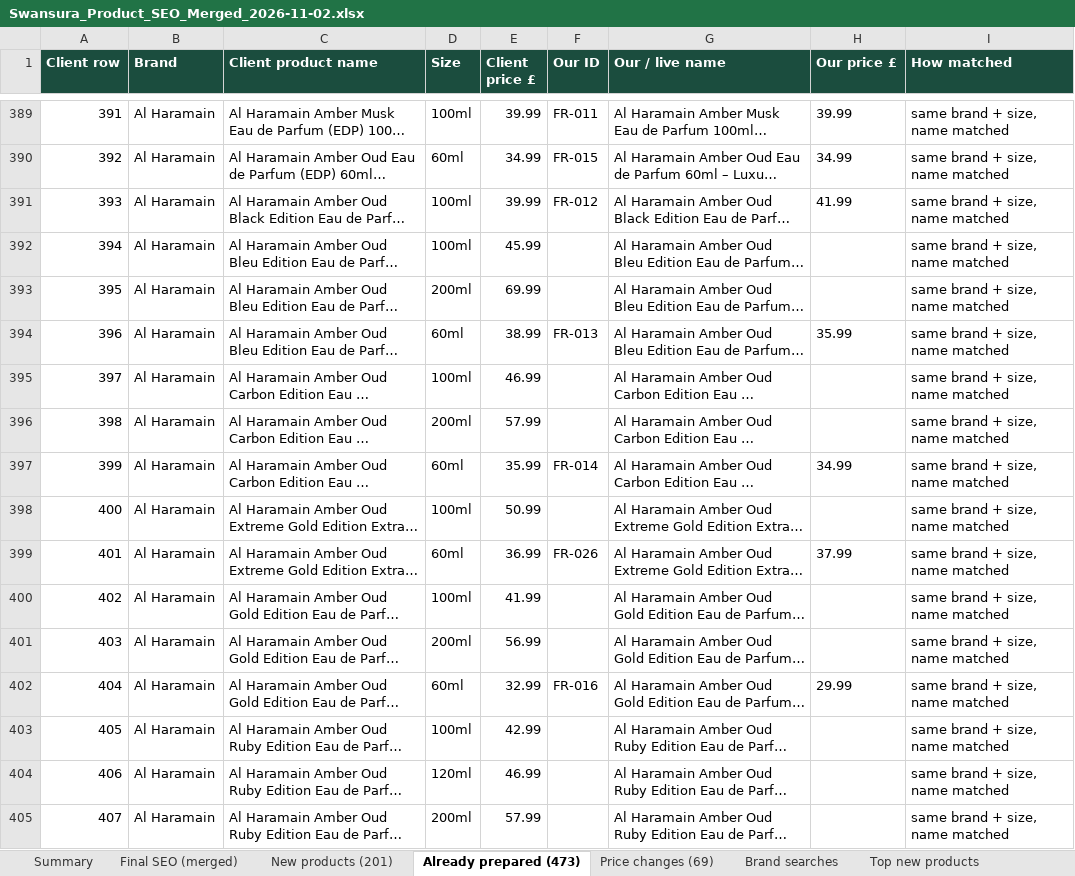
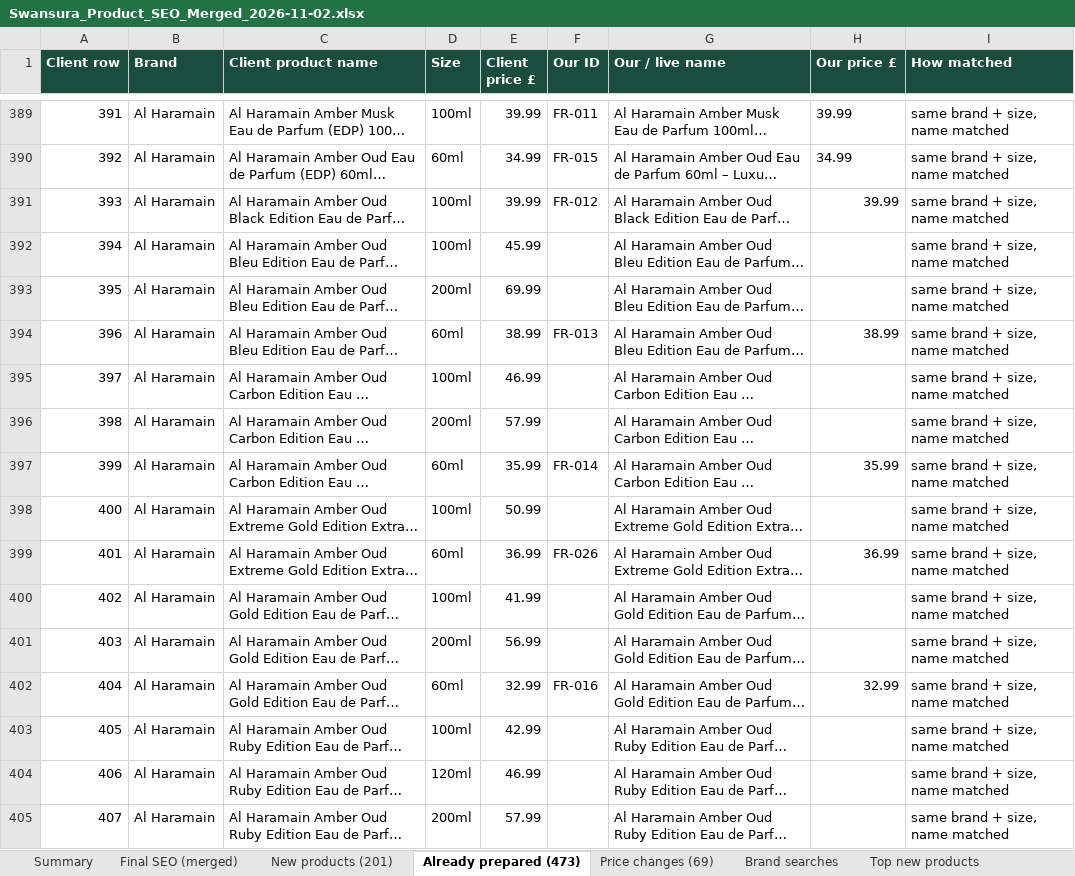
Before and after one commit to lpheavydeals/swansura, an Excel workbook: seo/Swansura_Product_SEO_Merged_2026-11-02.xlsx, sheet Already prepared (473), drawn as a sheet; only a part is shown, gaps mark what is left out; long unchanged cells end in …; values as stored, in another font and other column widths than the file's, no borders; the diff covers the shown part only; the diff names each change by its address in the sheet, - before the commit and + after, or states it on an @@ line.

```diff
--- a/seo/Swansura_Product_SEO_Merged_2026-11-02.xlsx (sheet Already prepared (473))
+++ b/seo/Swansura_Product_SEO_Merged_2026-11-02.xlsx (sheet Already prepared (473))
-H391 (Our price £): 41.99
+H391 (Our price £): 39.99
-H394 (Our price £): 35.99
+H394 (Our price £): 38.99
-H397 (Our price £): 34.99
+H397 (Our price £): 35.99
-H399 (Our price £): 37.99
+H399 (Our price £): 36.99
-H402 (Our price £): 29.99
+H402 (Our price £): 32.99
```
Also changed, not shown: 133 edited cells elsewhere in this sheet, sheet Final SEO (merged), sheet Price changes (69), sheet Summary, 1 other file.
